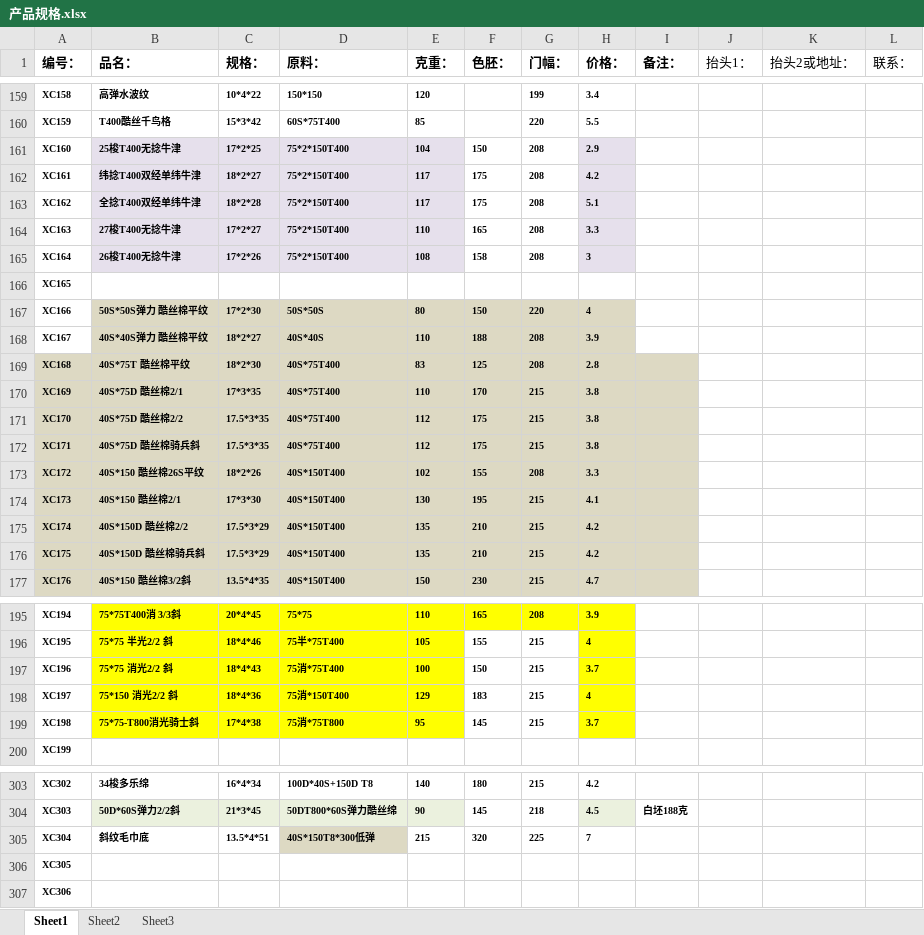
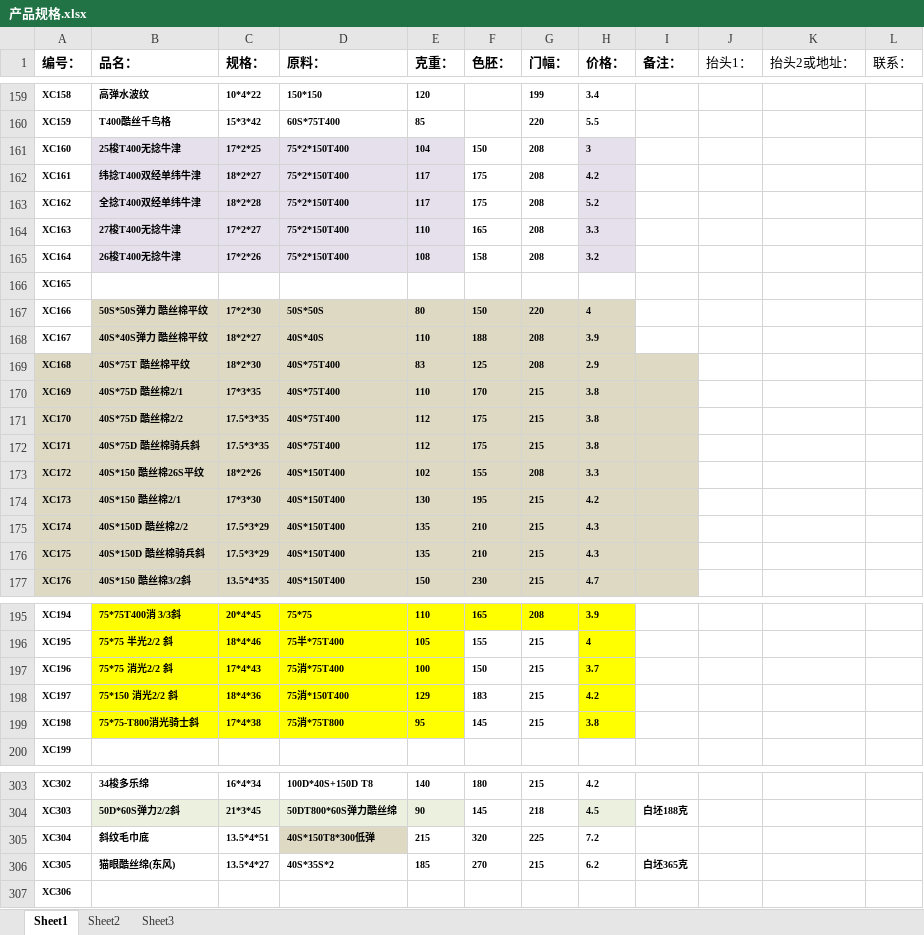
Before and after one commit to SMQCGF/18962500118, an Excel workbook: 产品规格.xlsx, sheet Sheet1, drawn as a sheet; only a part is shown, gaps mark what is left out; values as stored, in another font and other column widths than the file's, no borders; the diff covers the shown part only; the diff names each change by its address in the sheet, - before the commit and + after, or states it on an @@ line.

Commit message:
Add files via upload

```diff
--- a/产品规格.xlsx (sheet Sheet1)
+++ b/产品规格.xlsx (sheet Sheet1)
-H161 (价格：): 2.9
+H161 (价格：): 3
-H163 (价格：): 5.1
+H163 (价格：): 5.2
-H165 (价格：): 3
+H165 (价格：): 3.2
-H169 (价格：): 2.8
+H169 (价格：): 2.9
-H174 (价格：): 4.1
+H174 (价格：): 4.2
-H175:H176 (价格：): 4.2
+H175:H176 (价格：): 4.3
-C197 (规格：): 18*4*43
+C197 (规格：): 17*4*43
-H198 (价格：): 4
+H198 (价格：): 4.2
-H199 (价格：): 3.7
+H199 (价格：): 3.8
-H305 (价格：): 7
+H305 (价格：): 7.2
-B306 (品名：): (empty)
+B306 (品名：): 猫眼酷丝绵(东风)
-C306 (规格：): (empty)
+C306 (规格：): 13.5*4*27
-D306 (原料：): (empty)
+D306 (原料：): 40S*35S*2
-E306 (克重：): (empty)
+E306 (克重：): 185
-F306 (色胚：): (empty)
+F306 (色胚：): 270
-G306 (门幅：): (empty)
+G306 (门幅：): 215
-H306 (价格：): (empty)
+H306 (价格：): 6.2
-I306 (备注：): (empty)
+I306 (备注：): 白坯365克
```
Also changed, not shown: 37 edited cells elsewhere in this sheet.
